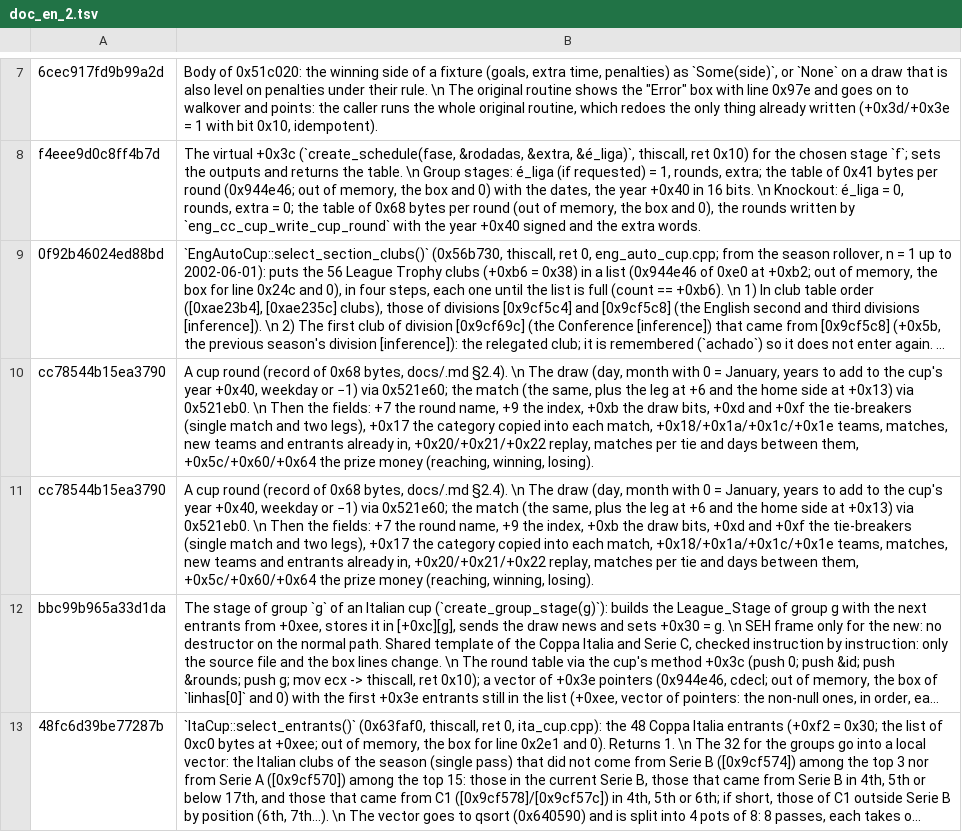
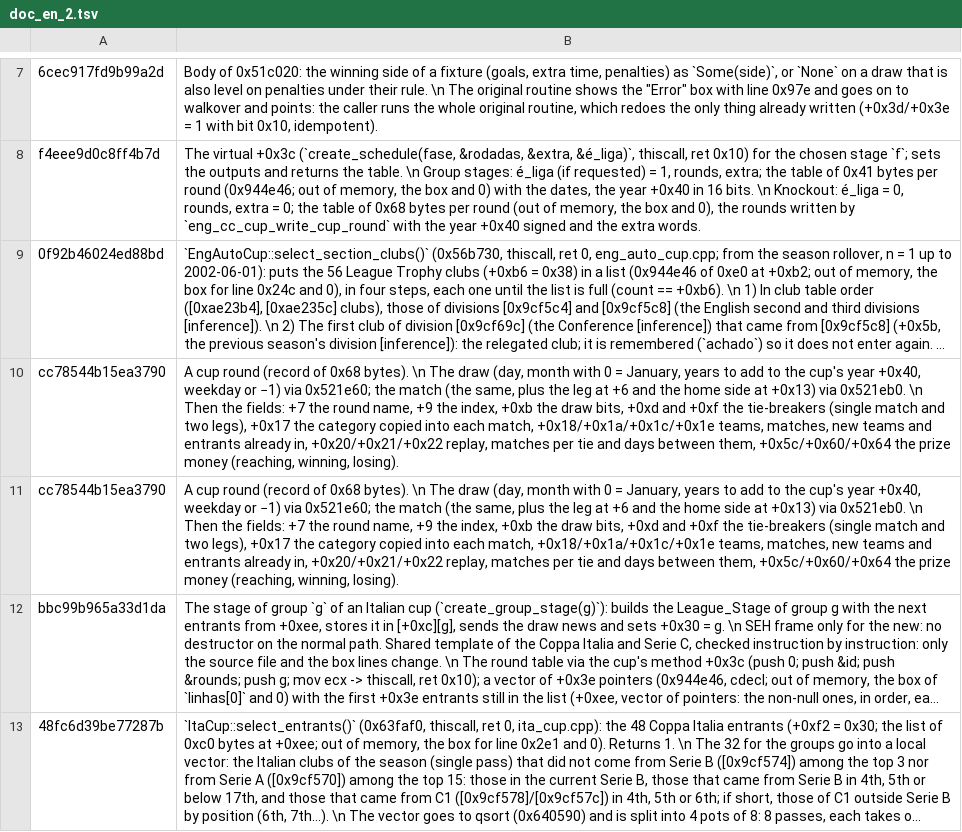
Before and after one commit to CM0102-Rust/CM0102, a TSV file: levas/reorganizacao/docs_en/doc_en_2.tsv, drawn as a sheet; only a part is shown, gaps mark what is left out; long unchanged cells end in …; the diff names each change by its address in the sheet, - before the commit and + after, or states it on an @@ line.

```diff
--- a/levas/reorganizacao/docs_en/doc_en_2.tsv
+++ b/levas/reorganizacao/docs_en/doc_en_2.tsv
-B10:B11: …of 0x68 bytes, docs/.md §2.4). \n The…
+B10:B11: …of 0x68 bytes). \n The…
```
Also changed, not shown: levas/reorganizacao/docs_en/doc_en_1.tsv, levas/reorganizacao/docs_en/doc_en_3.tsv, 37 other files.
